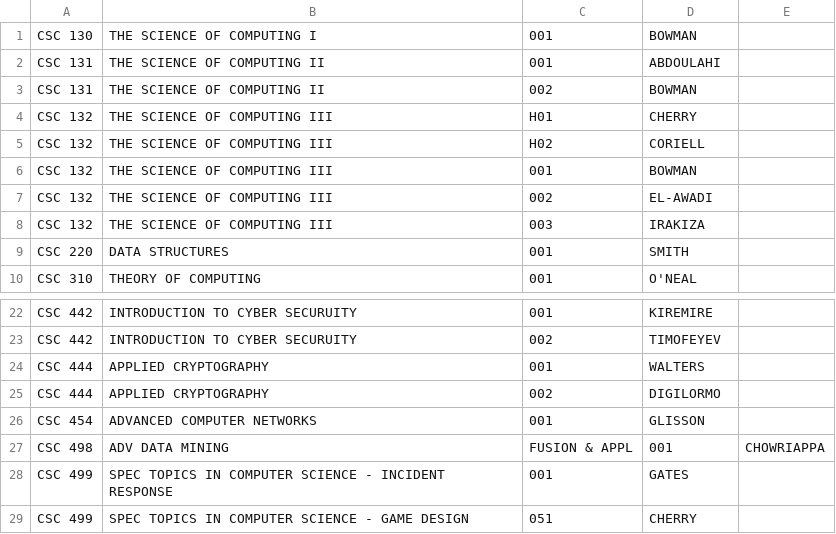
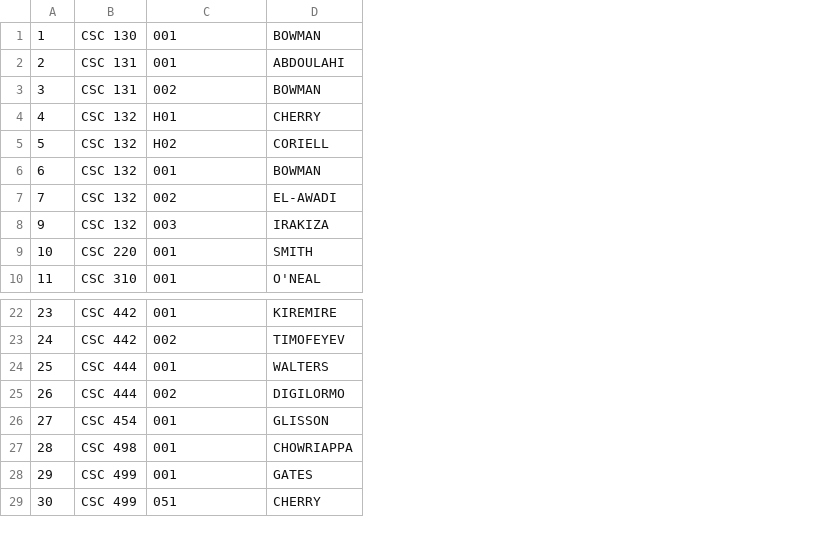
Before and after one commit to Tachnyan/Capstone-Project, a CSV file: MySQL Workbench/Dummy Data/Courses.csv, drawn as a sheet; only a part is shown, gaps mark what is left out; removed rows and columns are numbered as before the commit, all else as after; the diff names each change by its address in the sheet, - before the commit and + after, or states it on an @@ line.

```diff
--- a/MySQL Workbench/Dummy Data/Courses.csv
+++ b/MySQL Workbench/Dummy Data/Courses.csv
+column A, rows 1-10: 1 | 2 | 3 | 4 | 5 | 6 | 7 | 9 | 10 | 11; rows 22-29: 23 | 24 | 25 | 26 | 27 | 28 | 29 | 30
-column B, rows 1-10: THE SCIENCE OF COMPUTING I | THE SCIENCE OF COMPUTING II | THE SCIENCE OF COMPUTING II | THE SCIENCE OF COMPUTING III | THE SCIENCE OF COMPUTING III | THE SCIENCE OF COMPUTING III | THE SCIENCE OF COMPUTING III | THE SCIENCE OF COMPUTING III | DATA STRUCTURES | THEORY OF COMPUTING; rows 22-29: INTRODUCTION TO CYBER SECURUITY | INTRODUCTION TO CYBER SECURUITY | APPLIED CRYPTOGRAPHY | APPLIED CRYPTOGRAPHY | ADVANCED COMPUTER NETWORKS | ADV DATA MINING | SPEC TOPICS IN COMPUTER SCIENCE - INCIDENT RESPONSE | SPEC TOPICS IN COMPUTER SCIENCE - GAME DESIGN
-column E, row 27: CHOWRIAPPA
-C27: FUSION & APPL
+C27: 001
-D27: 001
+D27: CHOWRIAPPA
```
Also changed, not shown: 5 other files.
